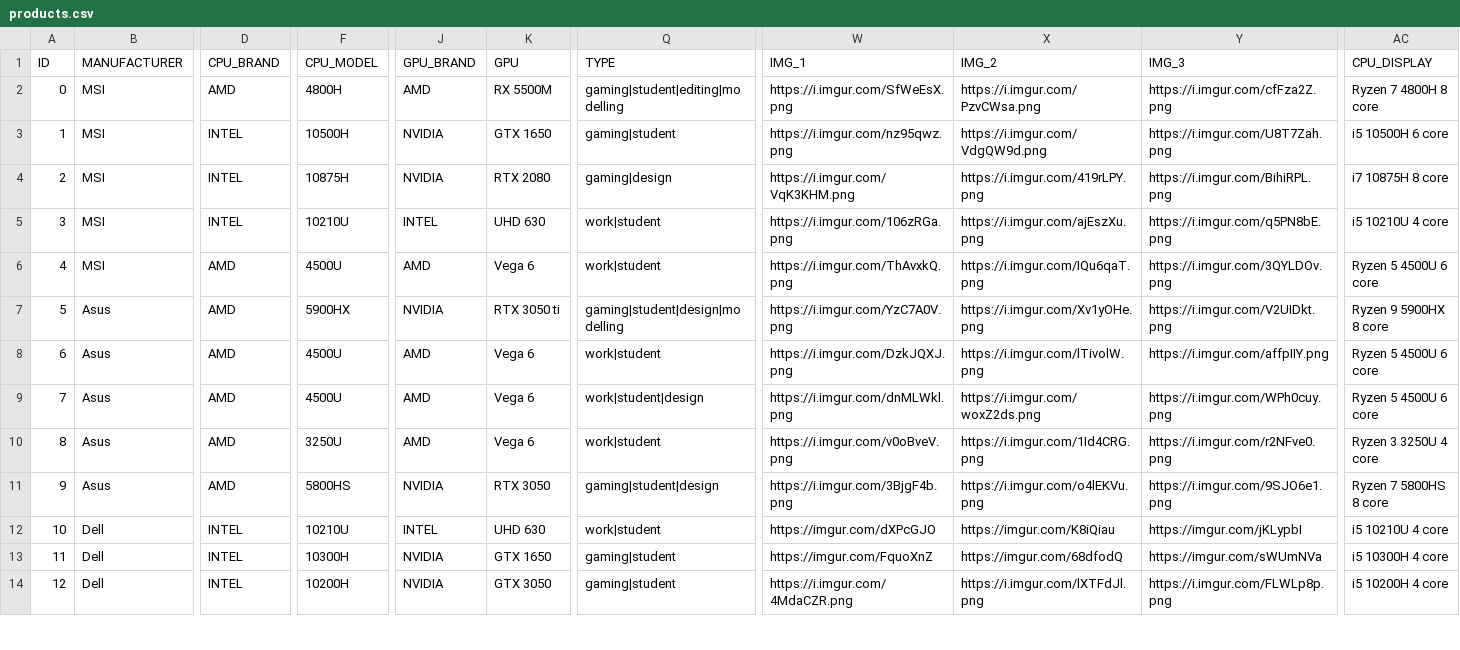
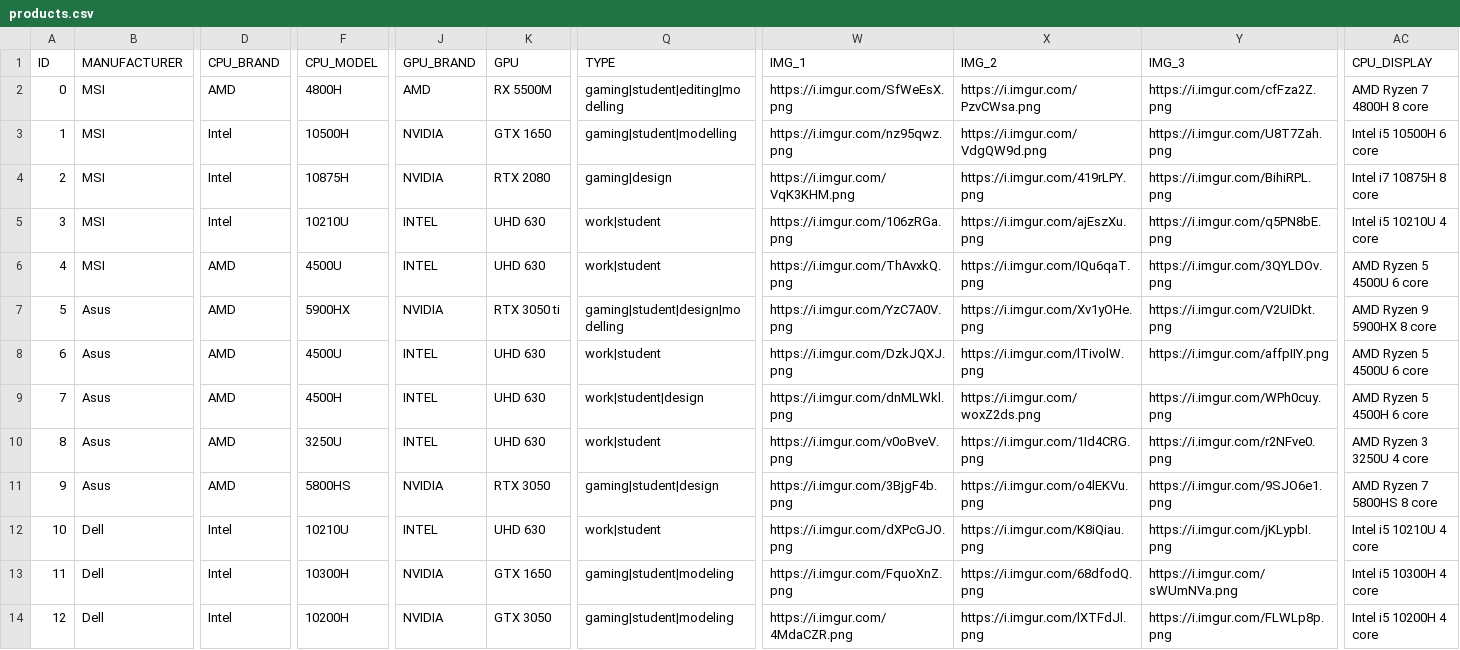
Before and after one commit to vedant-jumle/X86_64_CSHTN-04, a CSV file: tables/products.csv, drawn as a sheet; only a part is shown, gaps mark what is left out; the diff covers the shown part only; the diff names each change by its address in the sheet, - before the commit and + after, or states it on an @@ line.

```diff
--- a/tables/products.csv
+++ b/tables/products.csv
-AC2 (CPU_DISPLAY): Ryzen 7 4800H 8 core
+AC2 (CPU_DISPLAY): AMD Ryzen 7 4800H 8 core
-D3:D5 (CPU_BRAND): INTEL
+D3:D5 (CPU_BRAND): Intel
-Q3 (TYPE): gaming|student
+Q3 (TYPE): gaming|student|modelling
-AC3 (CPU_DISPLAY): i5 10500H 6 core
+AC3 (CPU_DISPLAY): Intel i5 10500H 6 core
-AC4 (CPU_DISPLAY): i7 10875H 8 core
+AC4 (CPU_DISPLAY): Intel i7 10875H 8 core
-AC5 (CPU_DISPLAY): i5 10210U 4 core
+AC5 (CPU_DISPLAY): Intel i5 10210U 4 core
-J6 (GPU_BRAND): AMD
+J6 (GPU_BRAND): INTEL
-K6 (GPU): Vega 6
+K6 (GPU): UHD 630
-AC6 (CPU_DISPLAY): Ryzen 5 4500U 6 core
+AC6 (CPU_DISPLAY): AMD Ryzen 5 4500U 6 core
-AC7 (CPU_DISPLAY): Ryzen 9 5900HX 8 core
+AC7 (CPU_DISPLAY): AMD Ryzen 9 5900HX 8 core
-J8:J10 (GPU_BRAND): AMD
+J8:J10 (GPU_BRAND): INTEL
-K8:K10 (GPU): Vega 6
+K8:K10 (GPU): UHD 630
-AC8 (CPU_DISPLAY): Ryzen 5 4500U 6 core
+AC8 (CPU_DISPLAY): AMD Ryzen 5 4500U 6 core
-F9 (CPU_MODEL): 4500U
+F9 (CPU_MODEL): 4500H
-AC9 (CPU_DISPLAY): Ryzen 5 4500U 6 core
+AC9 (CPU_DISPLAY): AMD Ryzen 5 4500H 6 core
-AC10 (CPU_DISPLAY): Ryzen 3 3250U 4 core
+AC10 (CPU_DISPLAY): AMD Ryzen 3 3250U 4 core
-AC11 (CPU_DISPLAY): Ryzen 7 5800HS 8 core
+AC11 (CPU_DISPLAY): AMD Ryzen 7 5800HS 8 core
-D12:D14 (CPU_BRAND): INTEL
+D12:D14 (CPU_BRAND): Intel
-W12 (IMG_1): https://imgur.com/dXPcGJO
+W12 (IMG_1): https://i.imgur.com/dXPcGJO.png
-X12 (IMG_2): https://imgur.com/K8iQiau
+X12 (IMG_2): https://i.imgur.com/K8iQiau.png
-Y12 (IMG_3): https://imgur.com/jKLypbI
+Y12 (IMG_3): https://i.imgur.com/jKLypbI.png
-AC12 (CPU_DISPLAY): i5 10210U 4 core
+AC12 (CPU_DISPLAY): Intel i5 10210U 4 core
-Q13:Q14 (TYPE): gaming|student
+Q13:Q14 (TYPE): gaming|student|modeling
-W13 (IMG_1): https://imgur.com/FquoXnZ
+W13 (IMG_1): https://i.imgur.com/FquoXnZ.png
-X13 (IMG_2): https://imgur.com/68dfodQ
+X13 (IMG_2): https://i.imgur.com/68dfodQ.png
-Y13 (IMG_3): https://imgur.com/sWUmNVa
+Y13 (IMG_3): https://i.imgur.com/sWUmNVa.png
-AC13 (CPU_DISPLAY): i5 10300H 4 core
+AC13 (CPU_DISPLAY): Intel i5 10300H 4 core
-AC14 (CPU_DISPLAY): i5 10200H 4 core
+AC14 (CPU_DISPLAY): Intel i5 10200H 4 core
```
Also changed, not shown: 87 edited cells elsewhere in this file, 6 other files.
